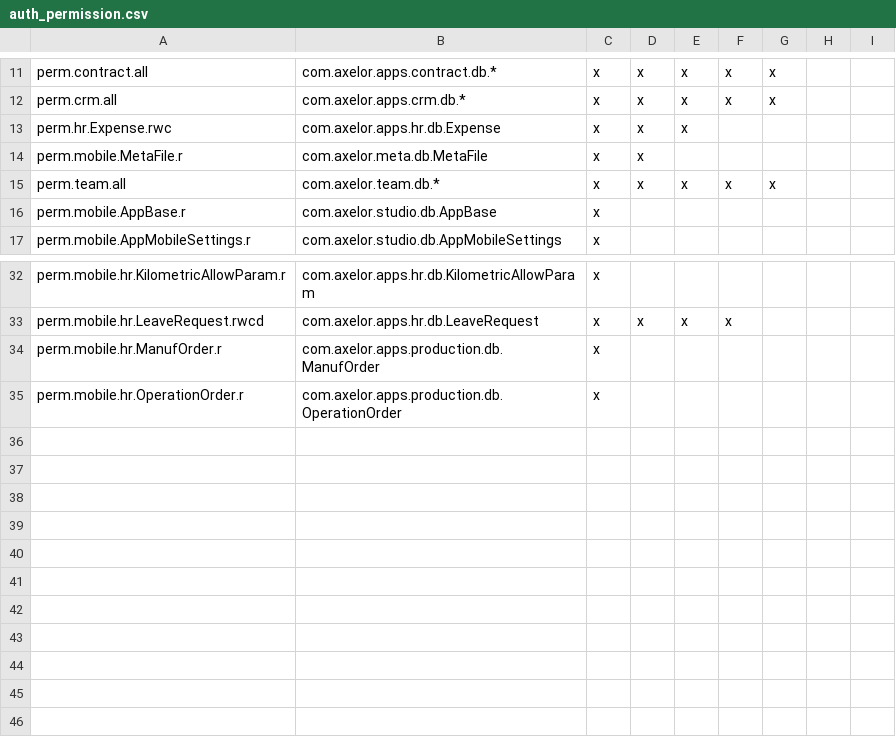
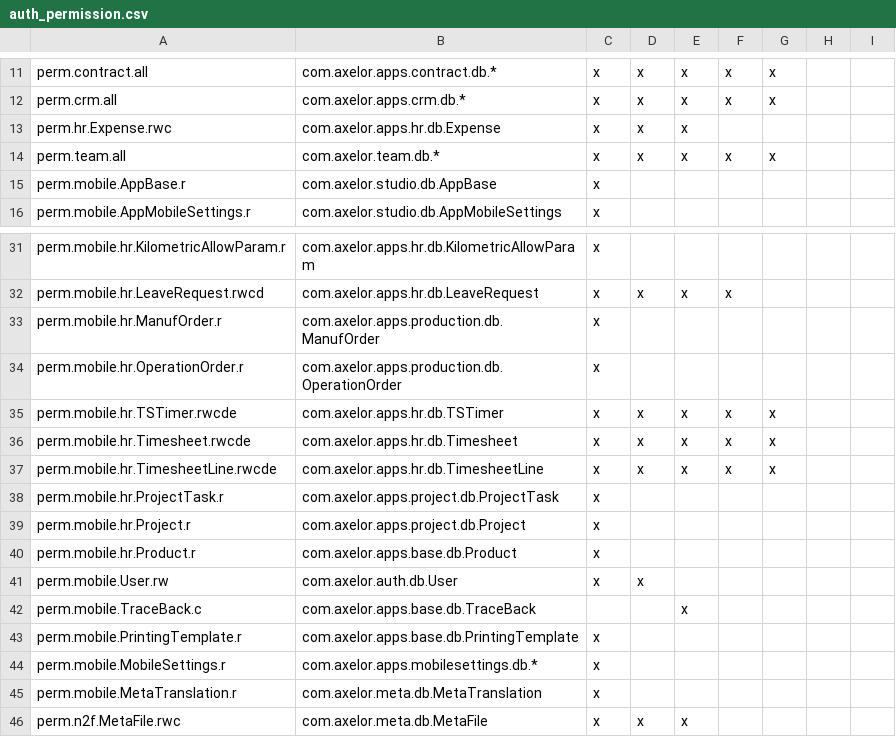
Before and after one commit to softstream2027/n2f-custo, a CSV file: src/main/resources/data-init/input/auth_permission.csv, drawn as a sheet; only a part is shown, gaps mark what is left out; removed rows and columns are numbered as before the commit, all else as after; the diff names each change by its address in the sheet, - before the commit and + after, or states it on an @@ line.

```diff
--- a/src/main/resources/data-init/input/auth_permission.csv
+++ b/src/main/resources/data-init/input/auth_permission.csv
-row 14: perm.mobile.MetaFile.r | com.axelor.meta.db.MetaFile | x | x
+row 35: perm.mobile.hr.TSTimer.rwcde | com.axelor.apps.hr.db.TSTimer | x | x | x | x | x
+row 36: perm.mobile.hr.Timesheet.rwcde | com.axelor.apps.hr.db.Timesheet | x | x | x | x | x
+row 37: perm.mobile.hr.TimesheetLine.rwcde | com.axelor.apps.hr.db.TimesheetLine | x | x | x | x | x
+row 38: perm.mobile.hr.ProjectTask.r | com.axelor.apps.project.db.ProjectTask | x
+row 39: perm.mobile.hr.Project.r | com.axelor.apps.project.db.Project | x
+row 40: perm.mobile.hr.Product.r | com.axelor.apps.base.db.Product | x
+row 41: perm.mobile.User.rw | com.axelor.auth.db.User | x | x
+row 42: perm.mobile.TraceBack.c | com.axelor.apps.base.db.TraceBack |  |  | x
+row 43: perm.mobile.PrintingTemplate.r | com.axelor.apps.base.db.PrintingTemplate | x
+row 44: perm.mobile.MobileSettings.r | com.axelor.apps.mobilesettings.db.* | x
+row 45: perm.mobile.MetaTranslation.r | com.axelor.meta.db.MetaTranslation | x
+row 46: perm.n2f.MetaFile.rwc | com.axelor.meta.db.MetaFile | x | x | x
```
Also changed, not shown: src/main/resources/data-init/input/auth_role.csv.
